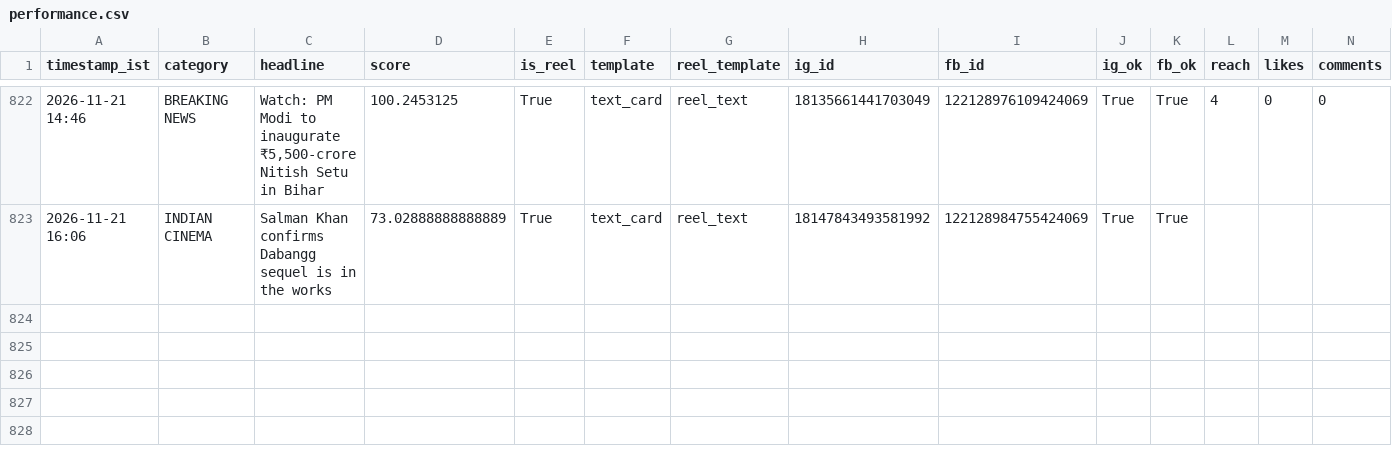
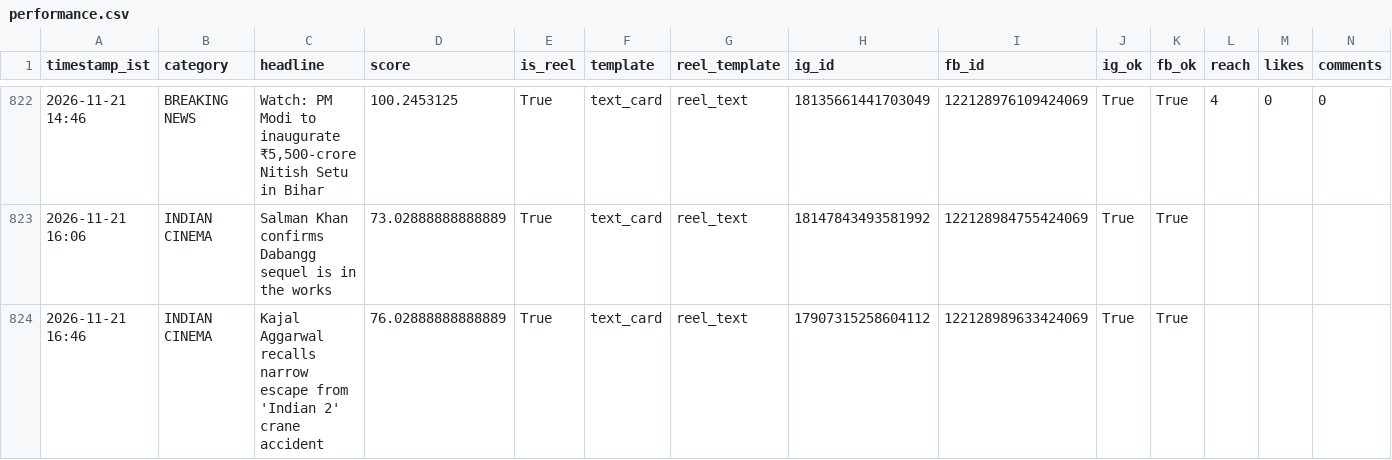
Before and after one commit to araviaravind333-sketch/Aravind24new, a CSV file: data/performance.csv, drawn as a sheet; only a part is shown, gaps mark what is left out; rows hold the shown columns only; the diff names each change by its address in the sheet, - before the commit and + after, or states it on an @@ line.

```diff
--- a/data/performance.csv
+++ b/data/performance.csv
+row 824: 2026-11-21 16:46 | INDIAN CINEMA | Kajal Aggarwal recalls narrow escape from 'Indian 2' crane accident | 76.02888888888889 | True | text_card | reel_text | 17907315258604112 | 122128989633424069 | True | True
```
Also changed, not shown: 1 other file.
